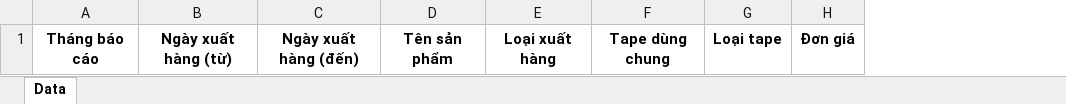
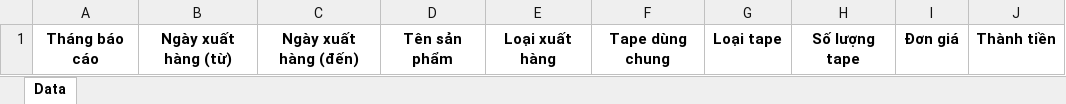
Before and after one commit to kcvn/kvc-wh-be, an Excel workbook: src/main/kotlin/com/kcvn/spm/assets/template/ExportTapeTemplate.xlsx, sheet Data, drawn as a sheet; values as stored, in another font and other column widths than the file's, no borders; the diff names each change by its address in the sheet, - before the commit and + after, or states it on an @@ line.

```diff
--- a/src/main/kotlin/com/kcvn/spm/assets/template/ExportTapeTemplate.xlsx (sheet Data)
+++ b/src/main/kotlin/com/kcvn/spm/assets/template/ExportTapeTemplate.xlsx (sheet Data)
+column H, row 1: Số lượng tape
+column J, row 1: Thành tiền
```
Also changed, not shown: 1 other file.
